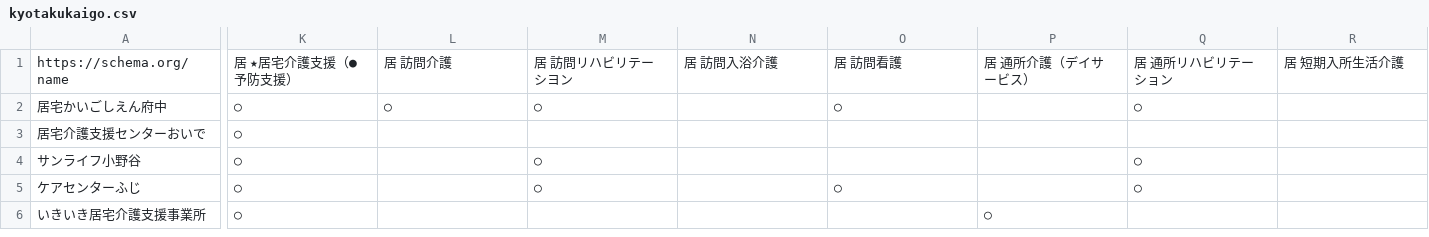
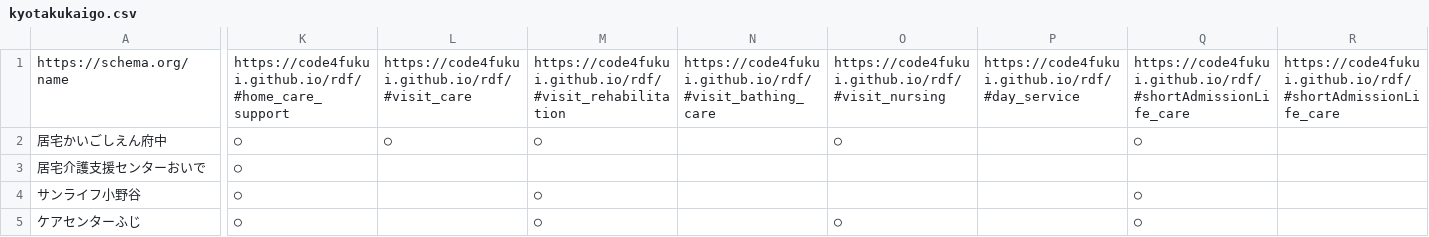
Before and after one commit to Mutsumi-Takeuchi/opendata, a CSV file: kyotakukaigo.csv, drawn as a sheet; only a part is shown, gaps mark what is left out; the shorter side is filled out with more unchanged rows; the diff covers the shown part only; the diff names each change by its address in the sheet, - before the commit and + after, or states it on an @@ line.

```diff
--- a/kyotakukaigo.csv
+++ b/kyotakukaigo.csv
-K1: 居 ★居宅介護支援（●予防支援）
+K1: https://code4fukui.github.io/rdf/#home_care_support
-L1: 居 訪問介護
+L1: https://code4fukui.github.io/rdf/#visit_care
-M1: 居 訪問リハビリテーシヨン
+M1: https://code4fukui.github.io/rdf/#visit_rehabilitation
-N1: 居 訪問入浴介護
+N1: https://code4fukui.github.io/rdf/#visit_bathing_care
-O1: 居 訪問看護
+O1: https://code4fukui.github.io/rdf/#visit_nursing
-P1: 居 通所介護（デイサービス）
+P1: https://code4fukui.github.io/rdf/#day_service
-Q1: 居 通所リハビリテーション
+Q1: https://code4fukui.github.io/rdf/#shortAdmissionLife_care
-R1: 居 短期入所生活介護
+R1: https://code4fukui.github.io/rdf/#shortAdmissionLife_care
```
Also changed, not shown: 14 edited cells elsewhere in this file, 1101toukeinenkan.csv, zaimushihyoujyoukyou.csv.
